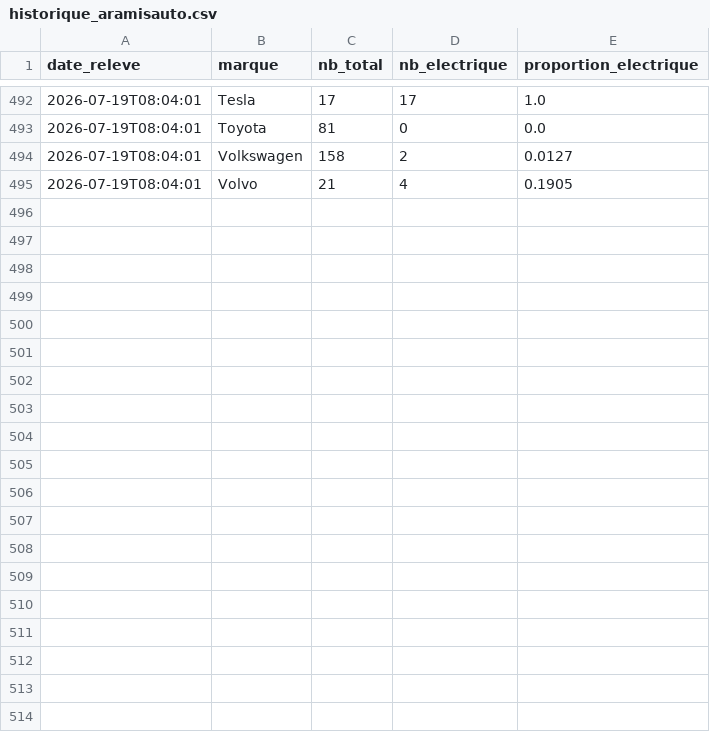
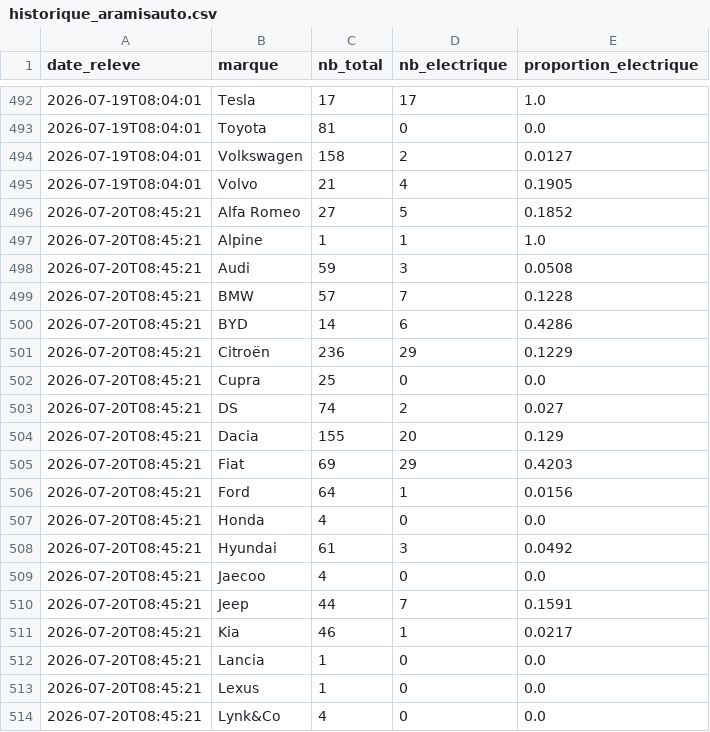
Before and after one commit to danielkpakpapro-cmd/dashboard-ev-unifie, a CSV file: data/historique_aramisauto.csv, drawn as a sheet; only a part is shown, gaps mark what is left out; the diff covers the shown part only; the diff names each change by its address in the sheet, - before the commit and + after, or states it on an @@ line.

```diff
--- a/data/historique_aramisauto.csv
+++ b/data/historique_aramisauto.csv
+row 496: 2026-07-20T08:45:21 | Alfa Romeo | 27 | 5 | 0.1852
+row 497: 2026-07-20T08:45:21 | Alpine | 1 | 1 | 1.0
+row 498: 2026-07-20T08:45:21 | Audi | 59 | 3 | 0.0508
+row 499: 2026-07-20T08:45:21 | BMW | 57 | 7 | 0.1228
+row 500: 2026-07-20T08:45:21 | BYD | 14 | 6 | 0.4286
+row 501: 2026-07-20T08:45:21 | Citroën | 236 | 29 | 0.1229
+row 502: 2026-07-20T08:45:21 | Cupra | 25 | 0 | 0.0
+row 503: 2026-07-20T08:45:21 | DS | 74 | 2 | 0.027
+row 504: 2026-07-20T08:45:21 | Dacia | 155 | 20 | 0.129
+row 505: 2026-07-20T08:45:21 | Fiat | 69 | 29 | 0.4203
+row 506: 2026-07-20T08:45:21 | Ford | 64 | 1 | 0.0156
+row 507: 2026-07-20T08:45:21 | Honda | 4 | 0 | 0.0
+row 508: 2026-07-20T08:45:21 | Hyundai | 61 | 3 | 0.0492
+row 509: 2026-07-20T08:45:21 | Jaecoo | 4 | 0 | 0.0
+row 510: 2026-07-20T08:45:21 | Jeep | 44 | 7 | 0.1591
+row 511: 2026-07-20T08:45:21 | Kia | 46 | 1 | 0.0217
+row 512: 2026-07-20T08:45:21 | Lancia | 1 | 0 | 0.0
+row 513: 2026-07-20T08:45:21 | Lexus | 1 | 0 | 0.0
+row 514: 2026-07-20T08:45:21 | Lynk&Co | 4 | 0 | 0.0
```
Also changed, not shown: 19 added rows elsewhere in this file.
